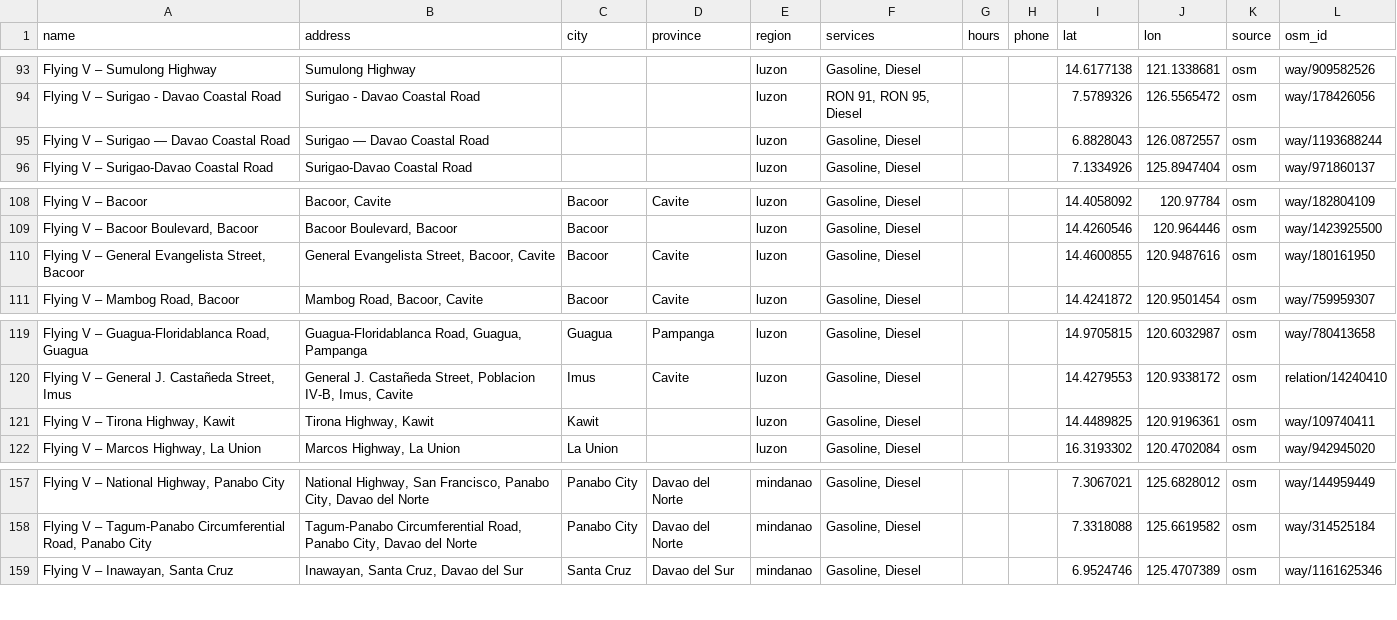
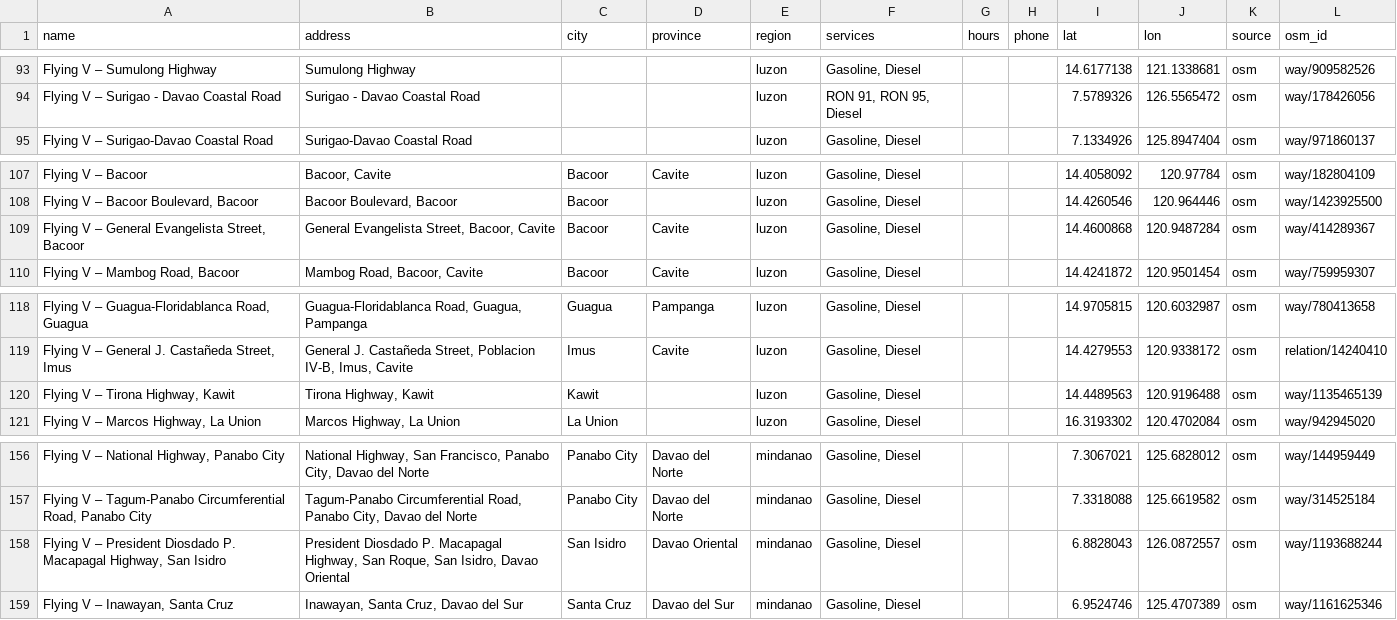
Before and after one commit to GitLaurence/flying-v, a CSV file: scripts/flying_v_stations.csv, drawn as a sheet; only a part is shown, gaps mark what is left out; removed rows and columns are numbered as before the commit, all else as after; the diff names each change by its address in the sheet, - before the commit and + after, or states it on an @@ line.

```diff
--- a/scripts/flying_v_stations.csv
+++ b/scripts/flying_v_stations.csv
-row 95: Flying V – Surigao — Davao Coastal Road | Surigao — Davao Coastal Road |  |  | luzon | Gasoline, Diesel |  |  | 6.8828043 | 126.0872557 | osm | way/1193688244
-I109 (lat): 14.4600855
+I109 (lat): 14.4600868
-J109 (lon): 120.9487616
+J109 (lon): 120.9487284
-L109 (osm_id): way/180161950
+L109 (osm_id): way/414289367
-I120 (lat): 14.4489825
+I120 (lat): 14.4489563
-J120 (lon): 120.9196361
+J120 (lon): 120.9196488
-L120 (osm_id): way/109740411
+L120 (osm_id): way/1135465139
+row 158: Flying V – President Diosdado P. Macapagal Highway, San Isidro | President Diosdado P. Macapagal Highway, San Roque, San Isidro, Davao Oriental | San Isidro | Davao Oriental | mindanao | Gasoline, Diesel |  |  | 6.8828043 | 126.0872557 | osm | way/1193688244
```
Also changed, not shown: 1 other file.
